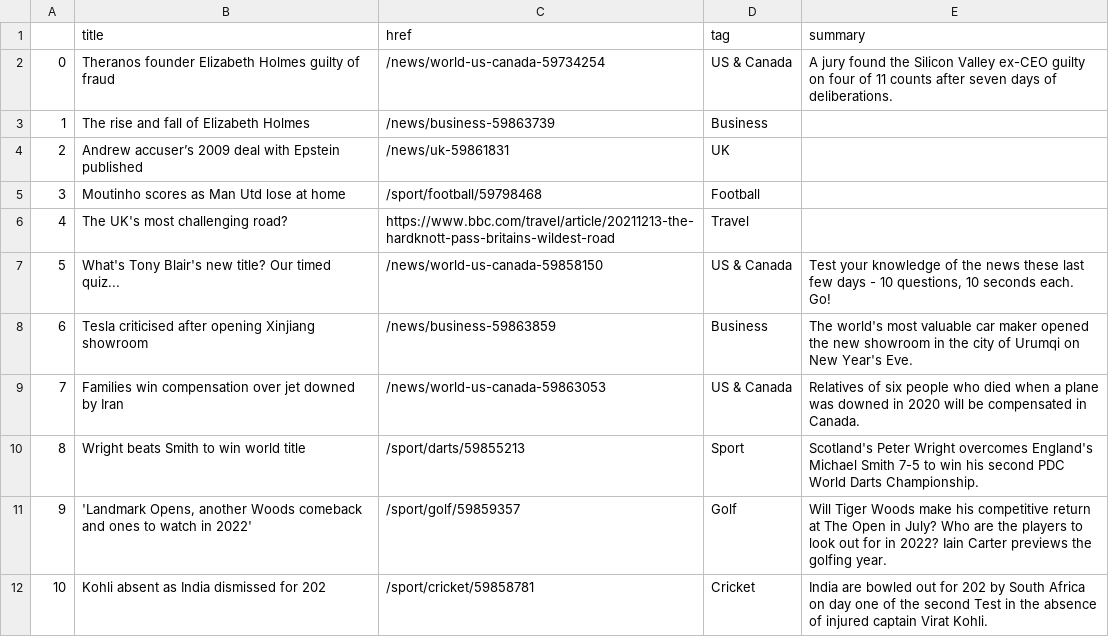
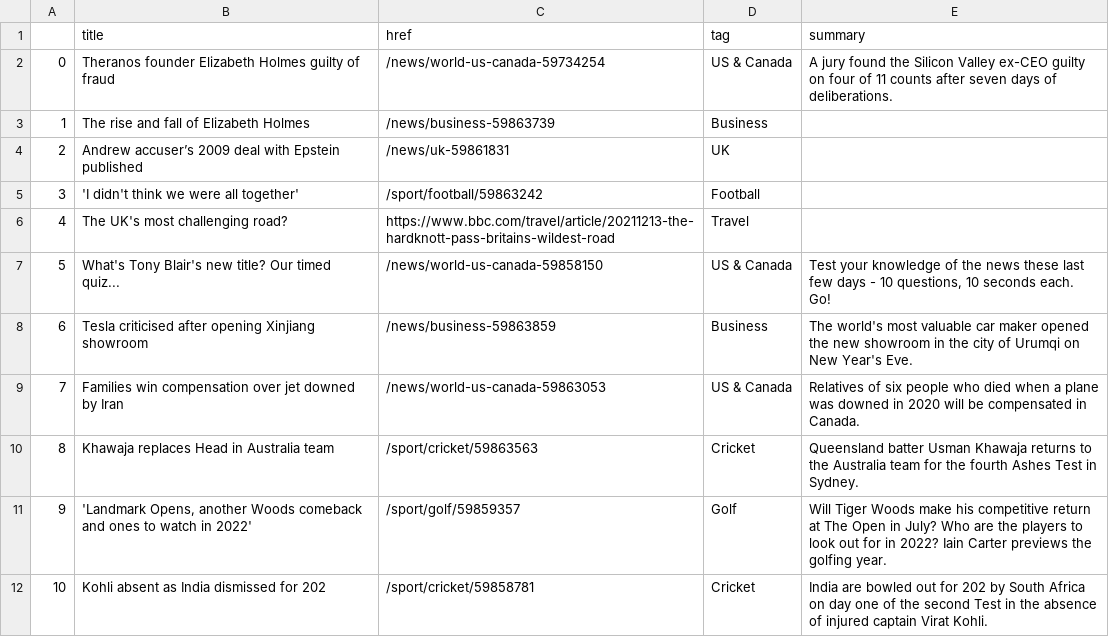
Before and after one commit to msalexford/automatic-scraper, a CSV file: bbc-headlines.csv, drawn as a sheet; only a part is shown.

```diff
--- a/bbc-headlines.csv
+++ b/bbc-headlines.csv
@@ -4,3 +4,3 @@
 2,Andrew accuser’s 2009 deal with Epstein published,/news/uk-59861831,UK,
-3,Moutinho scores as Man Utd lose at home,/sport/football/59798468,Football,
+3,'I didn't think we were all together',/sport/football/59863242,Football,
 4,The UK's most challenging road?,https://www.bbc.com/travel/article/20211213-the-hardknott-pass-britains-wildest-road,Travel,
@@ -9,3 +9,3 @@
 7,Families win compensation over jet downed by Iran,/news/world-us-canada-59863053,US & Canada,Relatives of six people who died when a plane was downed in 2020 will be compensated in Canada.
-8,Wright beats Smith to win world title,/sport/darts/59855213,Sport,Scotland's Peter Wright overcomes England's Michael Smith 7-5 to win his second PDC World Darts Championship.
+8,Khawaja replaces Head in Australia team,/sport/cricket/59863563,Cricket,Queensland batter Usman Khawaja returns to the Australia team for the fourth Ashes Test in Sydney.
 9,"'Landmark Opens, another Woods comeback and ones to watch in 2022'",/sport/golf/59859357,Golf,Will Tiger Woods make his competitive return at The Open in July? Who are the players to look out for in 2022? Iain Carter previews the golfing year.
```
